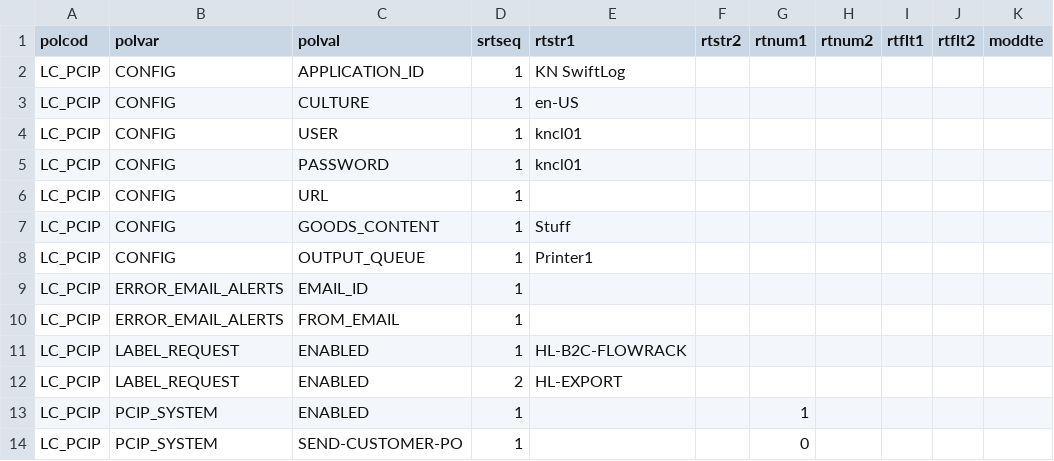
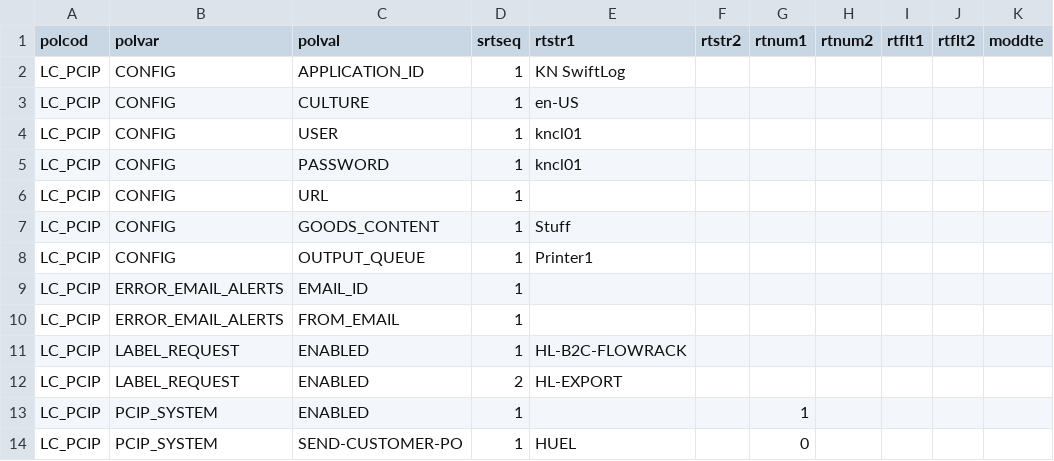
Before and after one commit to Starware/stw-kn-gb01-dev, a CSV file: les/db/data/load/base/safetoload/poldat/lc_huel_pcip_poldat.csv, drawn as a sheet; only a part is shown; the diff names each change by its address in the sheet, - before the commit and + after, or states it on an @@ line.

Commit message:
SWIFTLEX-419 Huel - PCIP Field change Swift-Log

```diff
--- a/les/db/data/load/base/safetoload/poldat/lc_huel_pcip_poldat.csv
+++ b/les/db/data/load/base/safetoload/poldat/lc_huel_pcip_poldat.csv
-E14 (rtstr1): (empty)
+E14 (rtstr1): HUEL
```
Also changed, not shown: 1 other file.
